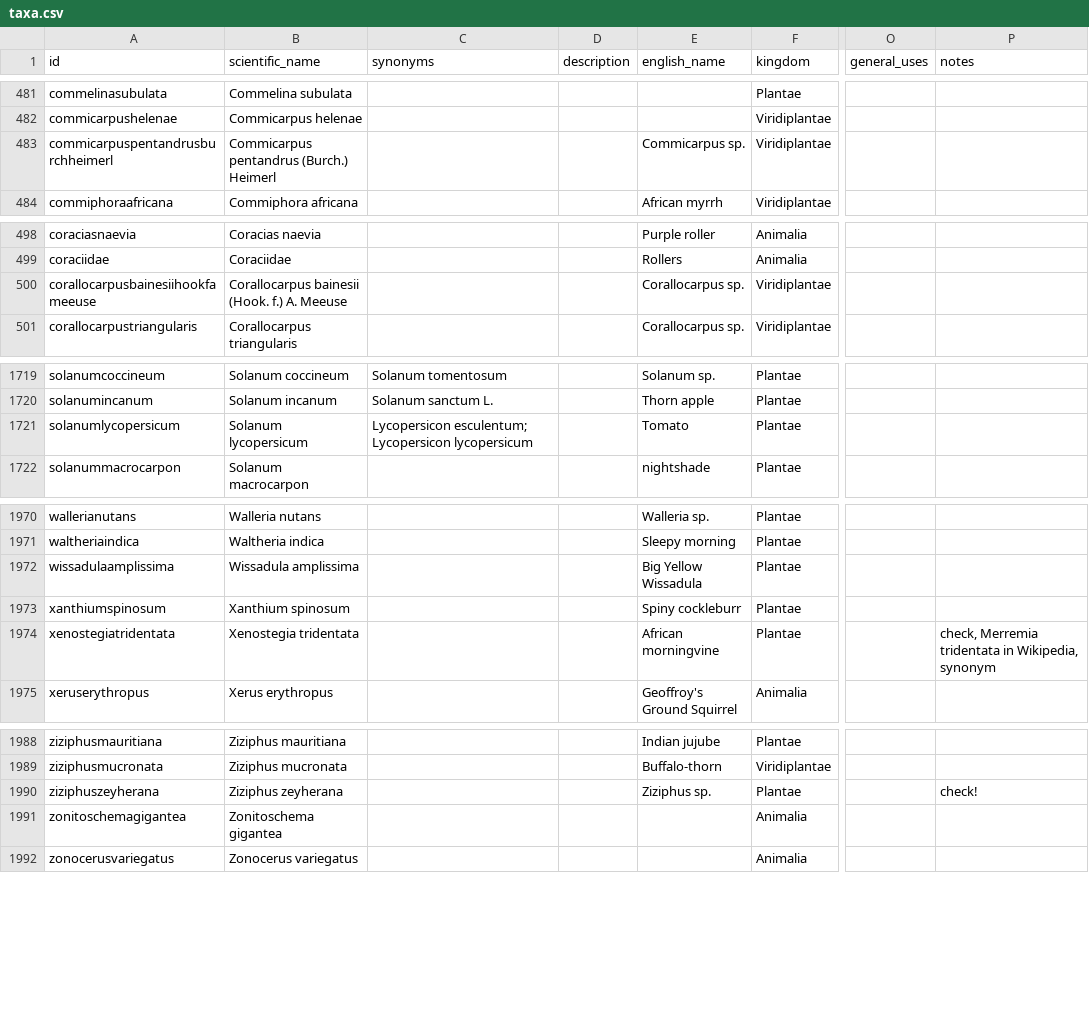
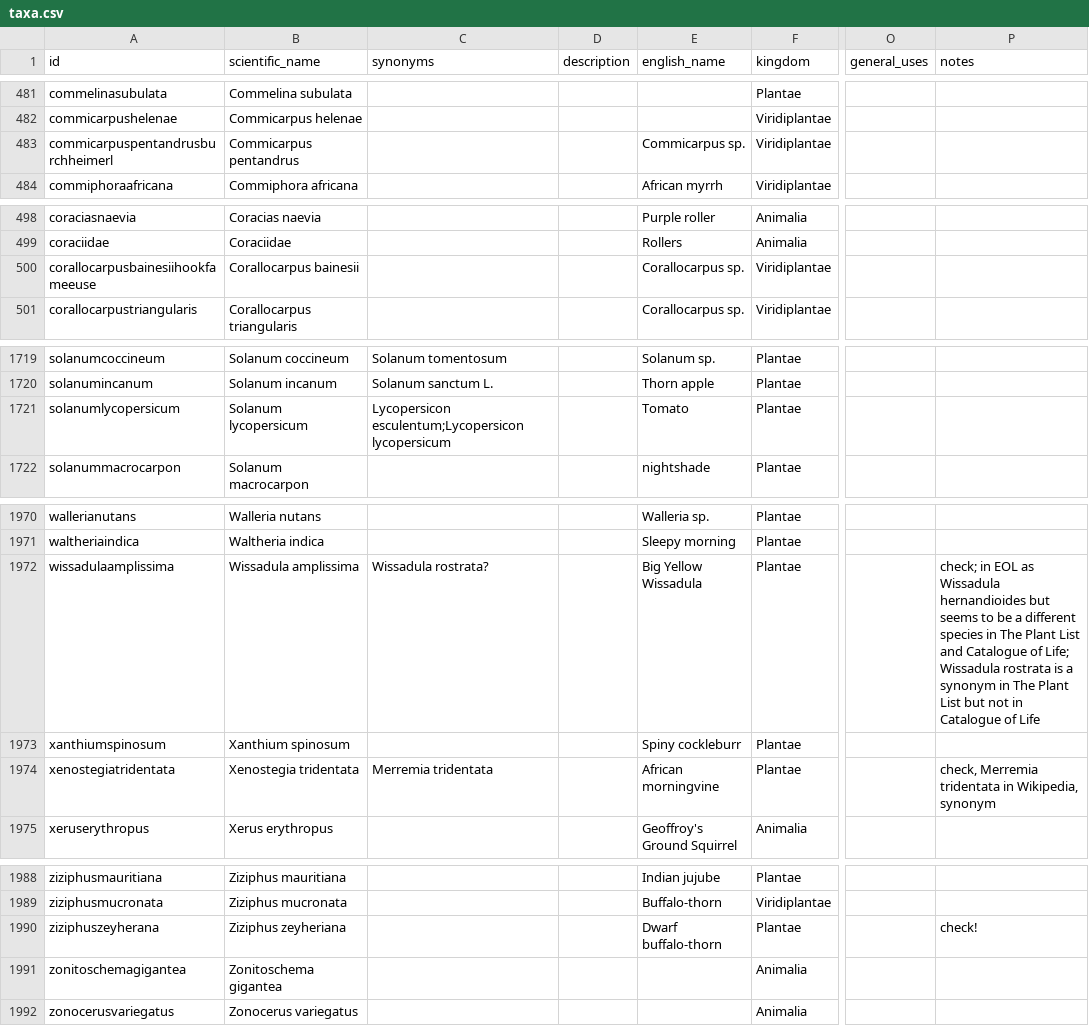
Before and after one commit to tsammalex/tsammalex, a CSV file: tsammalexdata/data/taxa.csv, drawn as a sheet; only a part is shown, gaps mark what is left out; the diff covers the shown part only; the diff names each change by its address in the sheet, - before the commit and + after, or states it on an @@ line.

Commit message:
synonyms added, species names edited

```diff
--- a/tsammalexdata/data/taxa.csv
+++ b/tsammalexdata/data/taxa.csv
-B483 (scientific_name): Commicarpus pentandrus (Burch.) Heimerl
+B483 (scientific_name): Commicarpus pentandrus
-B500 (scientific_name): Corallocarpus bainesii (Hook. f.) A. Meeuse
+B500 (scientific_name): Corallocarpus bainesii
-C1721 (synonyms): Lycopersicon esculentum; Lycopersicon lycopersicum
+C1721 (synonyms): Lycopersicon esculentum;Lycopersicon lycopersicum
-C1972 (synonyms): (empty)
+C1972 (synonyms): Wissadula rostrata?
-P1972 (notes): (empty)
+P1972 (notes): check; in EOL as Wissadula hernandioides but seems to be a different species in The Plant List and Catalogue of Life; Wissadula rostrata is a synonym in The Plant List but not in Catalogue of Life
-C1974 (synonyms): (empty)
+C1974 (synonyms): Merremia tridentata
-B1990 (scientific_name): Ziziphus zeyherana
+B1990 (scientific_name): Ziziphus zeyheriana
-E1990 (english_name): Ziziphus sp.
+E1990 (english_name): Dwarf buffalo-thorn
```
Also changed, not shown: 4 edited cells elsewhere in this file.
